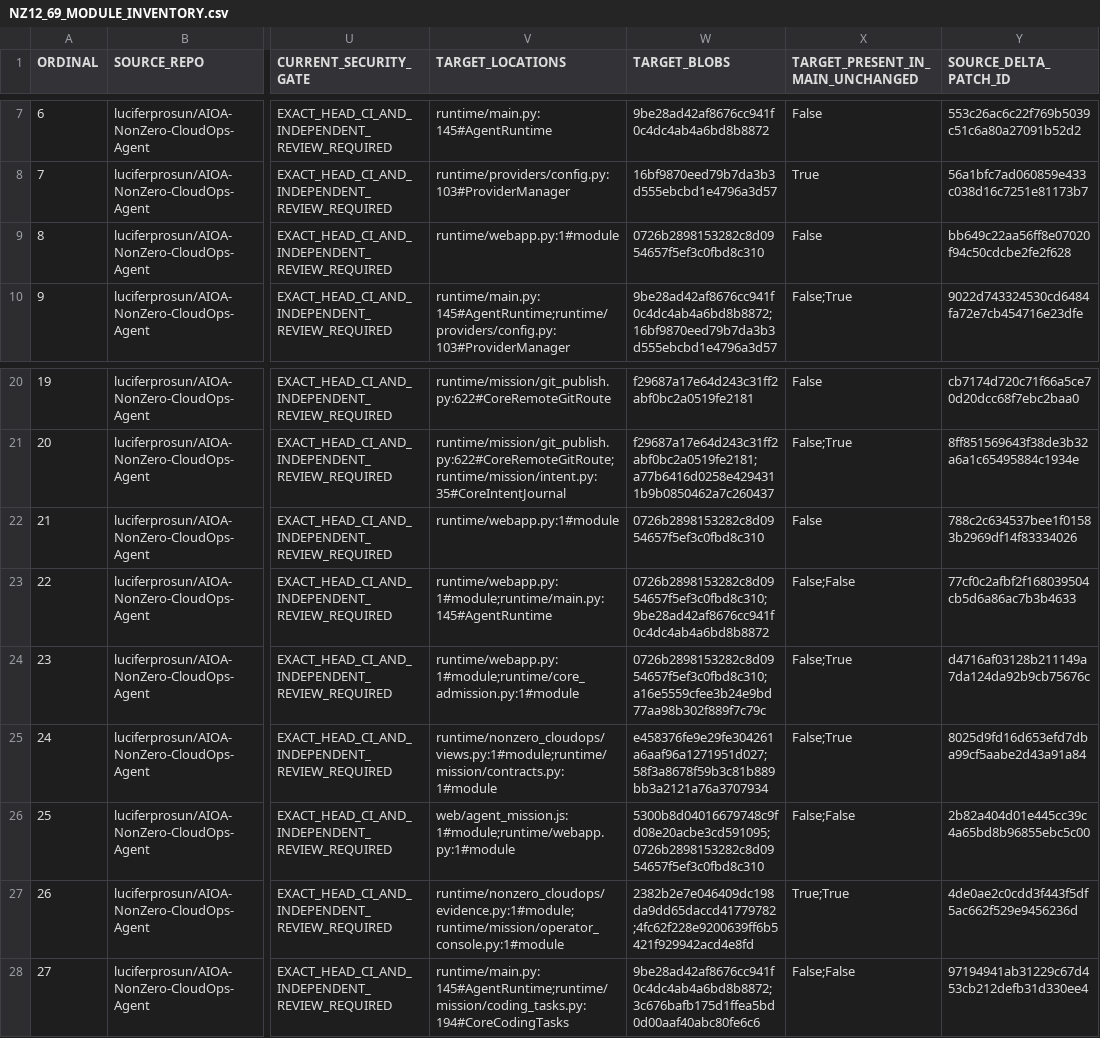
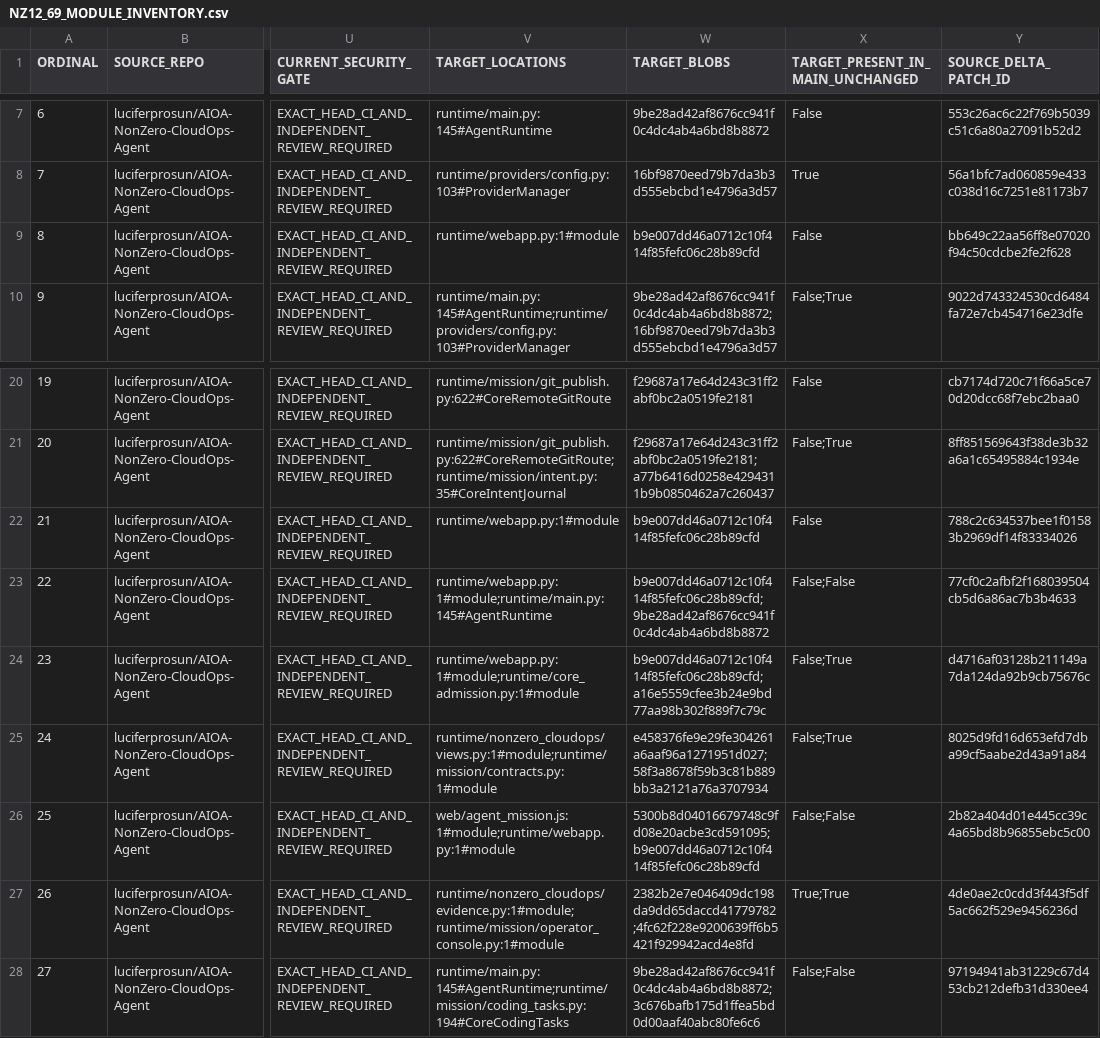
Before and after one commit to luciferprosun/AIOA-spArkHAT, a CSV file: docs/unification/NZ12_69_MODULE_INVENTORY.csv, drawn as a sheet; only a part is shown, gaps mark what is left out; the diff names each change by its address in the sheet, - before the commit and + after, or states it on an @@ line.

```diff
--- a/docs/unification/NZ12_69_MODULE_INVENTORY.csv
+++ b/docs/unification/NZ12_69_MODULE_INVENTORY.csv
-W9 (TARGET_BLOBS): 0726b2898153282c8d0954657f5ef3c0fbd8c310
+W9 (TARGET_BLOBS): b9e007dd46a0712c10f414f85fefc06c28b89cfd
-W22 (TARGET_BLOBS): 0726b2898153282c8d0954657f5ef3c0fbd8c310
+W22 (TARGET_BLOBS): b9e007dd46a0712c10f414f85fefc06c28b89cfd
-W23 (TARGET_BLOBS): 0726b2898153282c8d0954657f5ef3c0fbd8c310;9be28ad42af8676cc941f0c4dc4ab4a6bd8b8872
+W23 (TARGET_BLOBS): b9e007dd46a0712c10f414f85fefc06c28b89cfd;9be28ad42af8676cc941f0c4dc4ab4a6bd8b8872
-W24 (TARGET_BLOBS): 0726b2898153282c8d0954657f5ef3c0fbd8c310;a16e5559cfee3b24e9bd77aa98b302f889f7c79c
+W24 (TARGET_BLOBS): b9e007dd46a0712c10f414f85fefc06c28b89cfd;a16e5559cfee3b24e9bd77aa98b302f889f7c79c
-W26 (TARGET_BLOBS): 5300b8d04016679748c9fd08e20acbe3cd591095;0726b2898153282c8d0954657f5ef3c0fbd8c310
+W26 (TARGET_BLOBS): 5300b8d04016679748c9fd08e20acbe3cd591095;b9e007dd46a0712c10f414f85fefc06c28b89cfd
```
Also changed, not shown: 1 other file.
